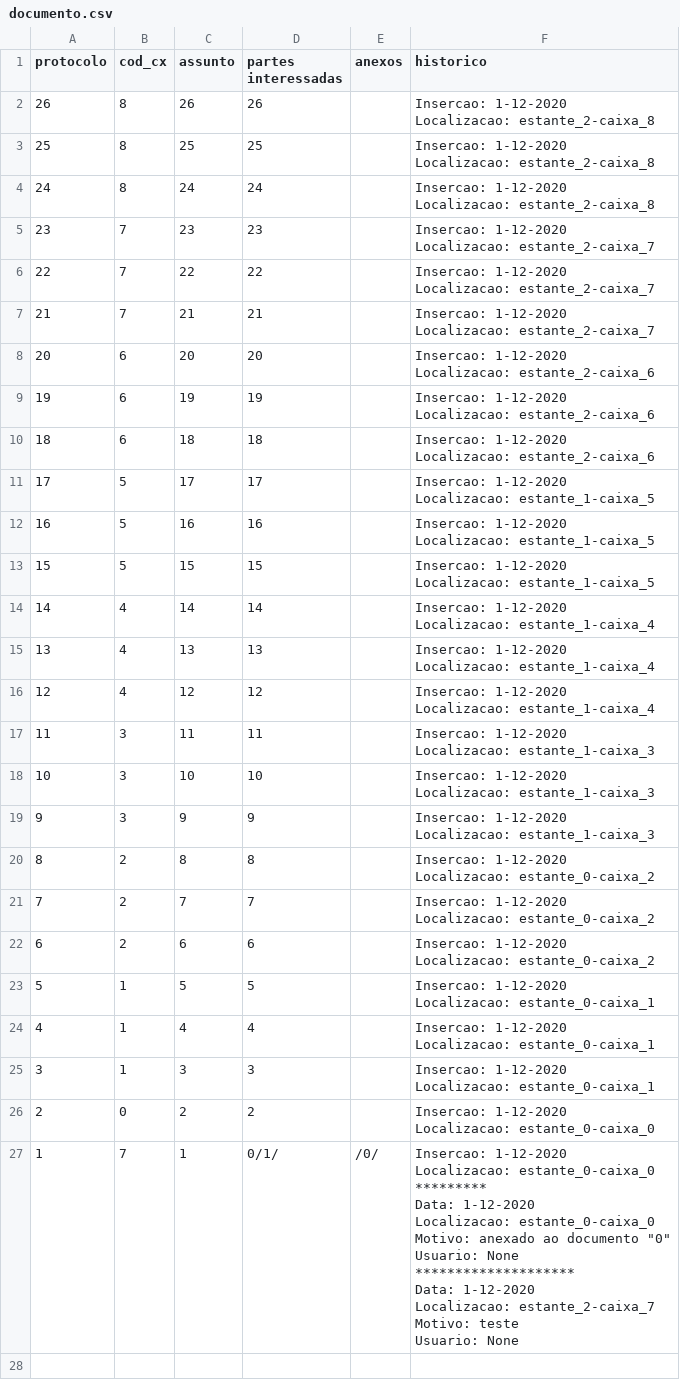
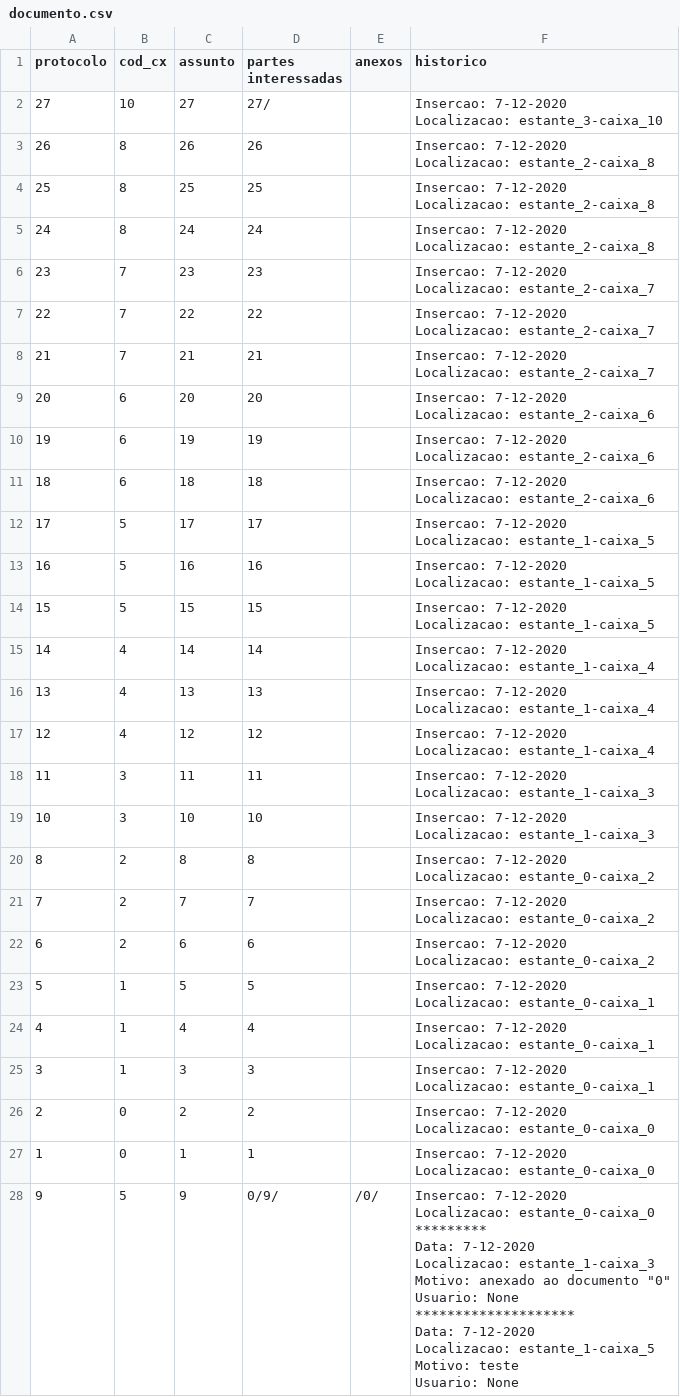
Before and after one commit to IsacSouzaCampos/ES_I-GED, a CSV file: data/arquivo/documento.csv, drawn as a sheet.

```diff
--- a/data/arquivo/documento.csv
+++ b/data/arquivo/documento.csv
@@ -1,63 +1,65 @@
 protocolo,cod_cx,assunto,partes interessadas,anexos,historico
-26,8,26,26, ,"Insercao: 1-12-2020
-Localizacao: estante_2-caixa_8"
-25,8,25,25, ,"Insercao: 1-12-2020
-Localizacao: estante_2-caixa_8"
-24,8,24,24, ,"Insercao: 1-12-2020
-Localizacao: estante_2-caixa_8"
-23,7,23,23, ,"Insercao: 1-12-2020
-Localizacao: estante_2-caixa_7"
-22,7,22,22, ,"Insercao: 1-12-2020
-Localizacao: estante_2-caixa_7"
-21,7,21,21, ,"Insercao: 1-12-2020
-Localizacao: estante_2-caixa_7"
-20,6,20,20, ,"Insercao: 1-12-2020
-Localizacao: estante_2-caixa_6"
-19,6,19,19, ,"Insercao: 1-12-2020
-Localizacao: estante_2-caixa_6"
-18,6,18,18, ,"Insercao: 1-12-2020
-Localizacao: estante_2-caixa_6"
-17,5,17,17, ,"Insercao: 1-12-2020
-Localizacao: estante_1-caixa_5"
-16,5,16,16, ,"Insercao: 1-12-2020
-Localizacao: estante_1-caixa_5"
-15,5,15,15, ,"Insercao: 1-12-2020
-Localizacao: estante_1-caixa_5"
-14,4,14,14, ,"Insercao: 1-12-2020
-Localizacao: estante_1-caixa_4"
-13,4,13,13, ,"Insercao: 1-12-2020
-Localizacao: estante_1-caixa_4"
-12,4,12,12, ,"Insercao: 1-12-2020
-Localizacao: estante_1-caixa_4"
-11,3,11,11, ,"Insercao: 1-12-2020
-Localizacao: estante_1-caixa_3"
-10,3,10,10, ,"Insercao: 1-12-2020
-Localizacao: estante_1-caixa_3"
-9,3,9,9, ,"Insercao: 1-12-2020
-Localizacao: estante_1-caixa_3"
-8,2,8,8, ,"Insercao: 1-12-2020
-Localizacao: estante_0-caixa_2"
-7,2,7,7, ,"Insercao: 1-12-2020
-Localizacao: estante_0-caixa_2"
-6,2,6,6, ,"Insercao: 1-12-2020
-Localizacao: estante_0-caixa_2"
-5,1,5,5, ,"Insercao: 1-12-2020
-Localizacao: estante_0-caixa_1"
-4,1,4,4, ,"Insercao: 1-12-2020
-Localizacao: estante_0-caixa_1"
-3,1,3,3, ,"Insercao: 1-12-2020
-Localizacao: estante_0-caixa_1"
-2,0,2,2, ,"Insercao: 1-12-2020
-Localizacao: estante_0-caixa_0"
-1,7,1,0/1/,/0/,"Insercao: 1-12-2020
-Localizacao: estante_0-caixa_0
-*********
-Data: 1-12-2020
-Localizacao: estante_0-caixa_0
-Motivo: anexado ao documento ""0""
-Usuario: None
-********************
-Data: 1-12-2020
-Localizacao: estante_2-caixa_7
-Motivo: teste
-Usuario: None"
+27,10,27,27/, ,"Insercao: 7-12-2020
+Localizacao: estante_3-caixa_10"
+26,8,26,26, ,"Insercao: 7-12-2020
+Localizacao: estante_2-caixa_8"
+25,8,25,25, ,"Insercao: 7-12-2020
+Localizacao: estante_2-caixa_8"
+24,8,24,24, ,"Insercao: 7-12-2020
+Localizacao: estante_2-caixa_8"
+23,7,23,23, ,"Insercao: 7-12-2020
+Localizacao: estante_2-caixa_7"
+22,7,22,22, ,"Insercao: 7-12-2020
+Localizacao: estante_2-caixa_7"
+21,7,21,21, ,"Insercao: 7-12-2020
+Localizacao: estante_2-caixa_7"
+20,6,20,20, ,"Insercao: 7-12-2020
+Localizacao: estante_2-caixa_6"
+19,6,19,19, ,"Insercao: 7-12-2020
+Localizacao: estante_2-caixa_6"
+18,6,18,18, ,"Insercao: 7-12-2020
+Localizacao: estante_2-caixa_6"
+17,5,17,17, ,"Insercao: 7-12-2020
+Localizacao: estante_1-caixa_5"
+16,5,16,16, ,"Insercao: 7-12-2020
+Localizacao: estante_1-caixa_5"
+15,5,15,15, ,"Insercao: 7-12-2020
+Localizacao: estante_1-caixa_5"
+14,4,14,14, ,"Insercao: 7-12-2020
+Localizacao: estante_1-caixa_4"
+13,4,13,13, ,"Insercao: 7-12-2020
+Localizacao: estante_1-caixa_4"
+12,4,12,12, ,"Insercao: 7-12-2020
+Localizacao: estante_1-caixa_4"
+11,3,11,11, ,"Insercao: 7-12-2020
+Localizacao: estante_1-caixa_3"
+10,3,10,10, ,"Insercao: 7-12-2020
+Localizacao: estante_1-caixa_3"
+8,2,8,8, ,"Insercao: 7-12-2020
+Localizacao: estante_0-caixa_2"
+7,2,7,7, ,"Insercao: 7-12-2020
+Localizacao: estante_0-caixa_2"
+6,2,6,6, ,"Insercao: 7-12-2020
+Localizacao: estante_0-caixa_2"
+5,1,5,5, ,"Insercao: 7-12-2020
+Localizacao: estante_0-caixa_1"
+4,1,4,4, ,"Insercao: 7-12-2020
+Localizacao: estante_0-caixa_1"
+3,1,3,3, ,"Insercao: 7-12-2020
+Localizacao: estante_0-caixa_1"
+2,0,2,2, ,"Insercao: 7-12-2020
+Localizacao: estante_0-caixa_0"
+1,0,1,1, ,"Insercao: 7-12-2020
+Localizacao: estante_0-caixa_0"
+9,5,9,0/9/,/0/,"Insercao: 7-12-2020
+Localizacao: estante_0-caixa_0
+*********
+Data: 7-12-2020
+Localizacao: estante_1-caixa_3
+Motivo: anexado ao documento ""0""
+Usuario: None
+********************
+Data: 7-12-2020
+Localizacao: estante_1-caixa_5
+Motivo: teste
+Usuario: None"
```
Also changed, not shown: 11 other files.
